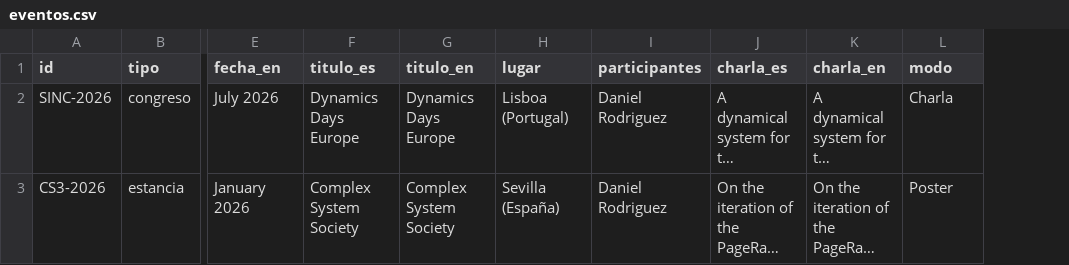
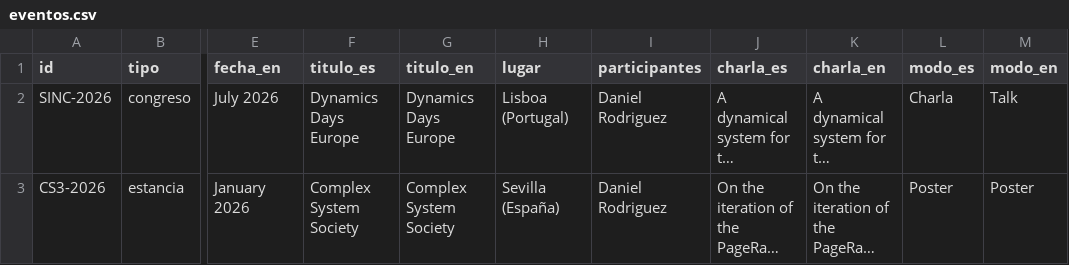
Before and after one commit to LaComarca-Lab/lacomarca-lab.github.io, a CSV file: _data/eventos.csv, drawn as a sheet; only a part is shown, gaps mark what is left out; long unchanged cells end in …; the diff names each change by its address in the sheet, - before the commit and + after, or states it on an @@ line.

Commit message:
Add files via upload

```diff
--- a/_data/eventos.csv
+++ b/_data/eventos.csv
+column M (modo_en), rows 2-3: Talk | Poster
-L1: modo
+L1: modo_es
```
